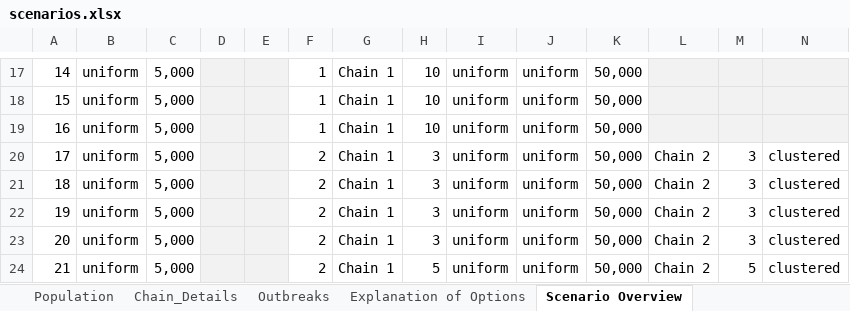
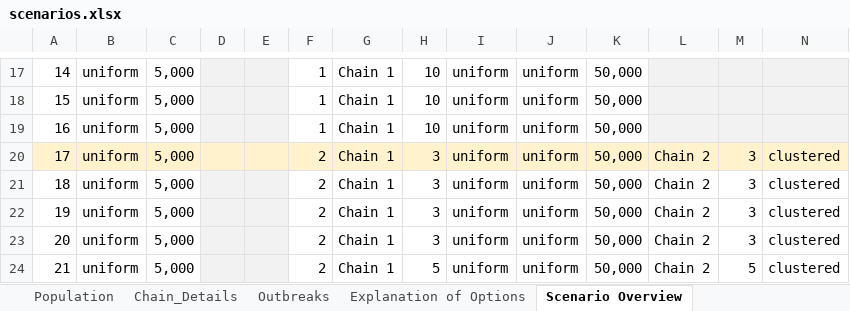
Before and after one commit to SandraRudeloff/Pattern_Comparison_Toy_Example, an Excel workbook: Traceback_Model/Input_Data/scenarios.xlsx, sheet Scenario Overview, drawn as a sheet; only a part is shown, gaps mark what is left out; values as stored, in another font and other column widths than the file's, no borders; the diff covers the shown part only; the diff names each change by its address in the sheet, - before the commit and + after, or states it on an @@ line.

```diff
--- a/Traceback_Model/Input_Data/scenarios.xlsx (sheet Scenario Overview)
+++ b/Traceback_Model/Input_Data/scenarios.xlsx (sheet Scenario Overview)
-A20:C20 fill: none
+A20:C20 fill: #FFF2CC
-D20:E20 fill: #F2F2F2
+D20:E20 fill: #FFF2CC
-F20:N20 fill: none
+F20:N20 fill: #FFF2CC
```
Also changed, not shown: cell formats elsewhere in this sheet, sheet Population, sheet Chain_Details.
